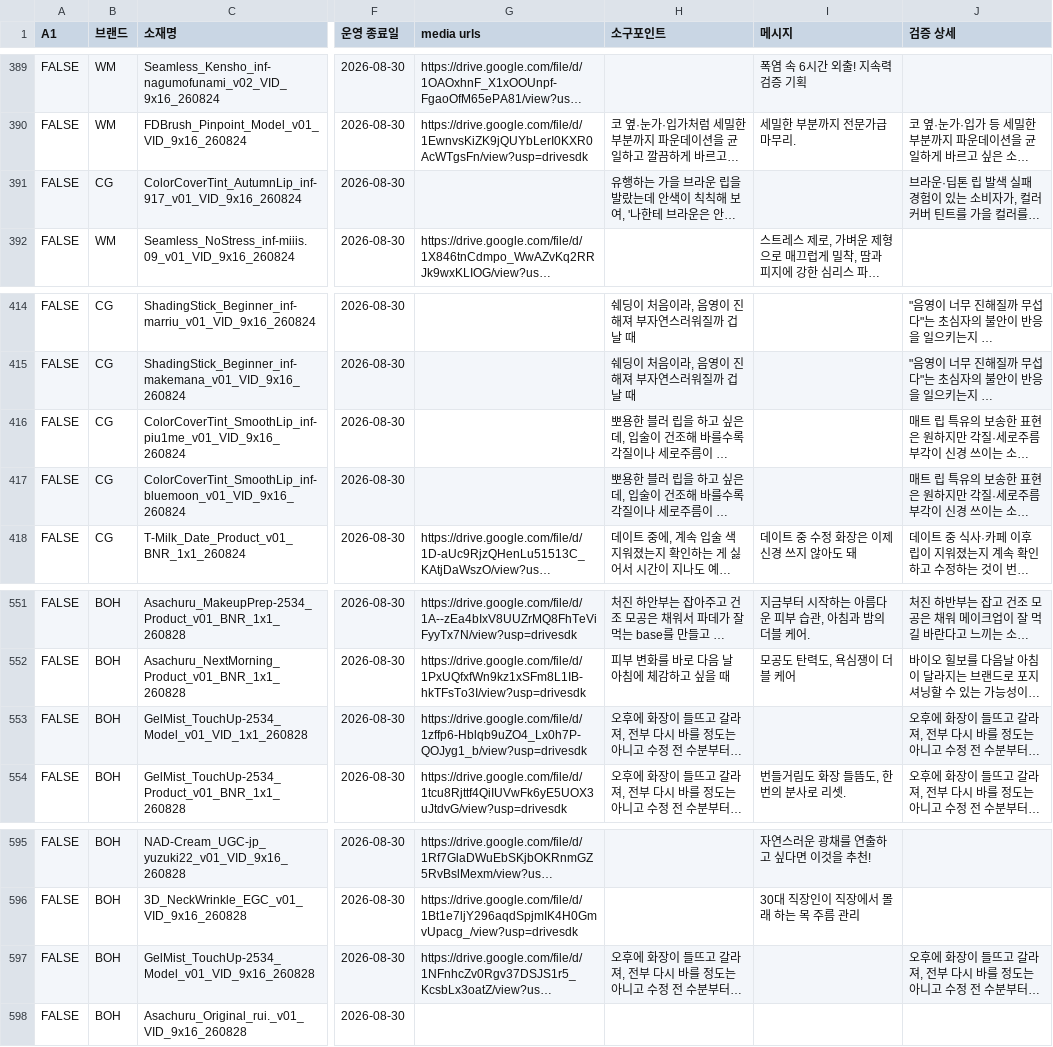
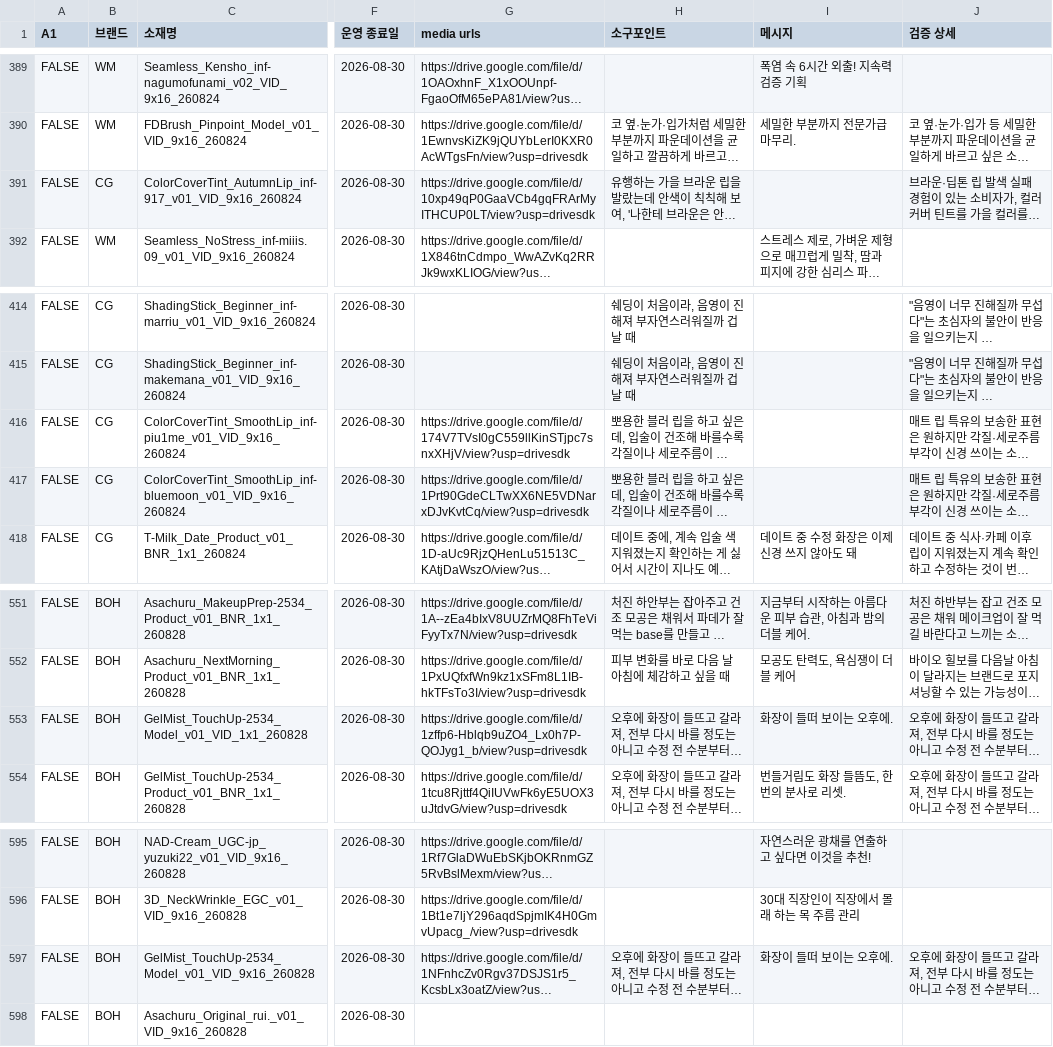
Before and after one commit to qlrltm123-a11y/creative-dashboard, a CSV file: data/cep-log.csv, drawn as a sheet; only a part is shown, gaps mark what is left out; long unchanged cells end in …; the diff names each change by its address in the sheet, - before the commit and + after, or states it on an @@ line.

Commit message:
chore: 시트 자동 동기화 2026-08-31T01:29 (data/cep-log.csv)

```diff
--- a/data/cep-log.csv
+++ b/data/cep-log.csv
-G391 (media urls): (empty)
+G391 (media urls): https://drive.google.com/file/d/10xp49qP0GaaVCb4gqFRArMyITHCUP0LT/view?usp=drivesdk
-G416 (media urls): (empty)
+G416 (media urls): https://drive.google.com/file/d/174V7TVsI0gC559llKinSTjpc7snxXHjV/view?usp=drivesdk
-G417 (media urls): (empty)
+G417 (media urls): https://drive.google.com/file/d/1Prt90GdeCLTwXX6NE5VDNarxDJvKvtCq/view?usp=drivesdk
-I553 (메시지): (empty)
+I553 (메시지): 화장이 들떠 보이는 오후에.
-I597 (메시지): (empty)
+I597 (메시지): 화장이 들떠 보이는 오후에.
```
